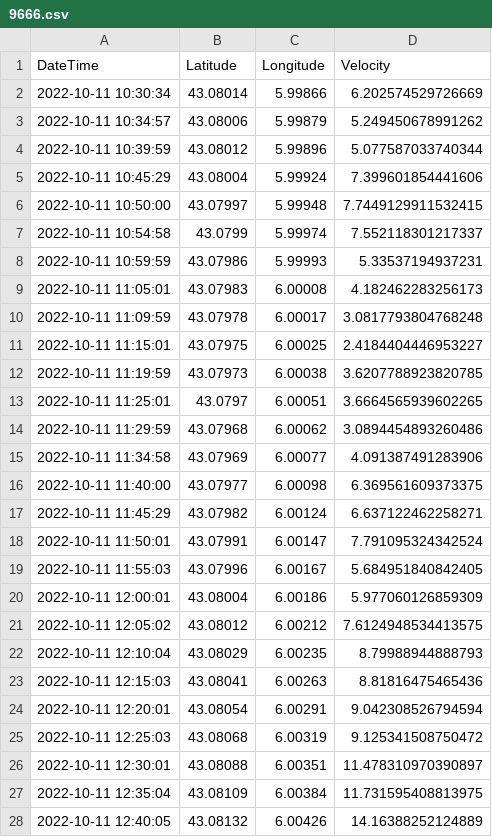
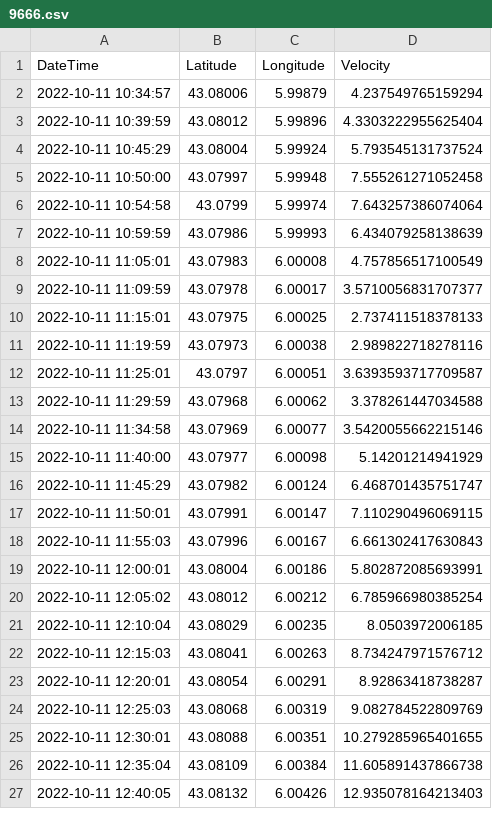
Before and after one commit to olanrewajufarooq/OceanographyAnalysis, a CSV file: Python/CleanDriftersData/Day1/9666.csv, drawn as a sheet; only a part is shown; the diff covers the shown part only.

Commit message:
Exporting all drifter plots

```diff
--- a/Python/CleanDriftersData/Day1/9666.csv
+++ b/Python/CleanDriftersData/Day1/9666.csv
@@ -1,28 +1,27 @@
 DateTime,Latitude,Longitude,Velocity
-2022-10-11 10:30:34,43.08014,5.99866,6.202574529726669
-2022-10-11 10:34:57,43.08006,5.99879,5.249450678991262
-2022-10-11 10:39:59,43.08012,5.99896,5.077587033740344
-2022-10-11 10:45:29,43.08004,5.99924,7.399601854441606
-2022-10-11 10:50:00,43.07997,5.99948,7.7449129911532415
-2022-10-11 10:54:58,43.0799,5.99974,7.552118301217337
-2022-10-11 10:59:59,43.07986,5.99993,5.33537194937231
-2022-10-11 11:05:01,43.07983,6.00008,4.182462283256173
-2022-10-11 11:09:59,43.07978,6.00017,3.0817793804768248
-2022-10-11 11:15:01,43.07975,6.00025,2.4184404446953227
-2022-10-11 11:19:59,43.07973,6.00038,3.6207788923820785
-2022-10-11 11:25:01,43.0797,6.00051,3.6664565939602265
-2022-10-11 11:29:59,43.07968,6.00062,3.0894454893260486
-2022-10-11 11:34:58,43.07969,6.00077,4.091387491283906
-2022-10-11 11:40:00,43.07977,6.00098,6.369561609373375
-2022-10-11 11:45:29,43.07982,6.00124,6.637122462258271
-2022-10-11 11:50:01,43.07991,6.00147,7.791095324342524
-2022-10-11 11:55:03,43.07996,6.00167,5.684951840842405
-2022-10-11 12:00:01,43.08004,6.00186,5.977060126859309
-2022-10-11 12:05:02,43.08012,6.00212,7.6124948534413575
-2022-10-11 12:10:04,43.08029,6.00235,8.79988944888793
-2022-10-11 12:15:03,43.08041,6.00263,8.81816475465436
-2022-10-11 12:20:01,43.08054,6.00291,9.042308526794594
-2022-10-11 12:25:03,43.08068,6.00319,9.125341508750472
-2022-10-11 12:30:01,43.08088,6.00351,11.478310970390897
-2022-10-11 12:35:04,43.08109,6.00384,11.731595408813975
-2022-10-11 12:40:05,43.08132,6.00426,14.16388252124889
+2022-10-11 10:34:57,43.08006,5.99879,4.237549765159294
+2022-10-11 10:39:59,43.08012,5.99896,4.3303222955625404
+2022-10-11 10:45:29,43.08004,5.99924,5.793545131737524
+2022-10-11 10:50:00,43.07997,5.99948,7.555261271052458
+2022-10-11 10:54:58,43.0799,5.99974,7.643257386074064
+2022-10-11 10:59:59,43.07986,5.99993,6.434079258138639
+2022-10-11 11:05:01,43.07983,6.00008,4.757856517100549
+2022-10-11 11:09:59,43.07978,6.00017,3.5710056831707377
+2022-10-11 11:15:01,43.07975,6.00025,2.737411518378133
+2022-10-11 11:19:59,43.07973,6.00038,2.989822718278116
+2022-10-11 11:25:01,43.0797,6.00051,3.6393593717709587
+2022-10-11 11:29:59,43.07968,6.00062,3.378261447034588
+2022-10-11 11:34:58,43.07969,6.00077,3.5420055662215146
+2022-10-11 11:40:00,43.07977,6.00098,5.14201214941929
+2022-10-11 11:45:29,43.07982,6.00124,6.468701435751747
+2022-10-11 11:50:01,43.07991,6.00147,7.110290496069115
+2022-10-11 11:55:03,43.07996,6.00167,6.661302417630843
+2022-10-11 12:00:01,43.08004,6.00186,5.802872085693991
+2022-10-11 12:05:02,43.08012,6.00212,6.785966980385254
+2022-10-11 12:10:04,43.08029,6.00235,8.0503972006185
+2022-10-11 12:15:03,43.08041,6.00263,8.734247971576712
+2022-10-11 12:20:01,43.08054,6.00291,8.92863418738287
+2022-10-11 12:25:03,43.08068,6.00319,9.082784522809769
+2022-10-11 12:30:01,43.08088,6.00351,10.279285965401655
+2022-10-11 12:35:04,43.08109,6.00384,11.605891437866738
+2022-10-11 12:40:05,43.08132,6.00426,12.935078164213403
```
Also changed, not shown: 18 edited cells elsewhere in this file, Python/CleanDriftersData/Day1/7230.csv, Python/CleanDriftersData/Day2/274.csv, 28 other files.
